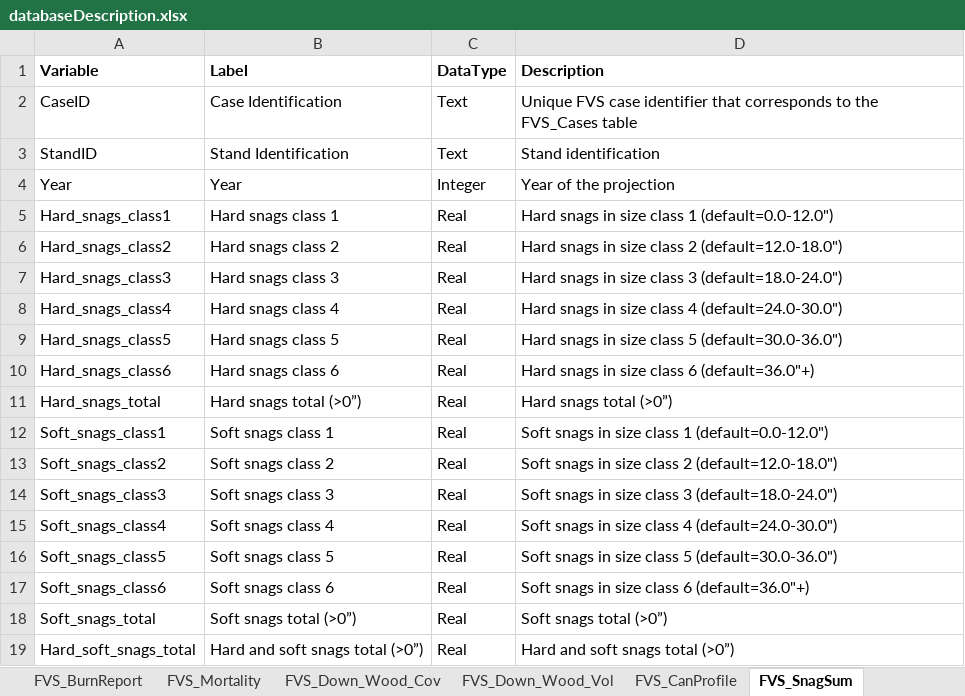
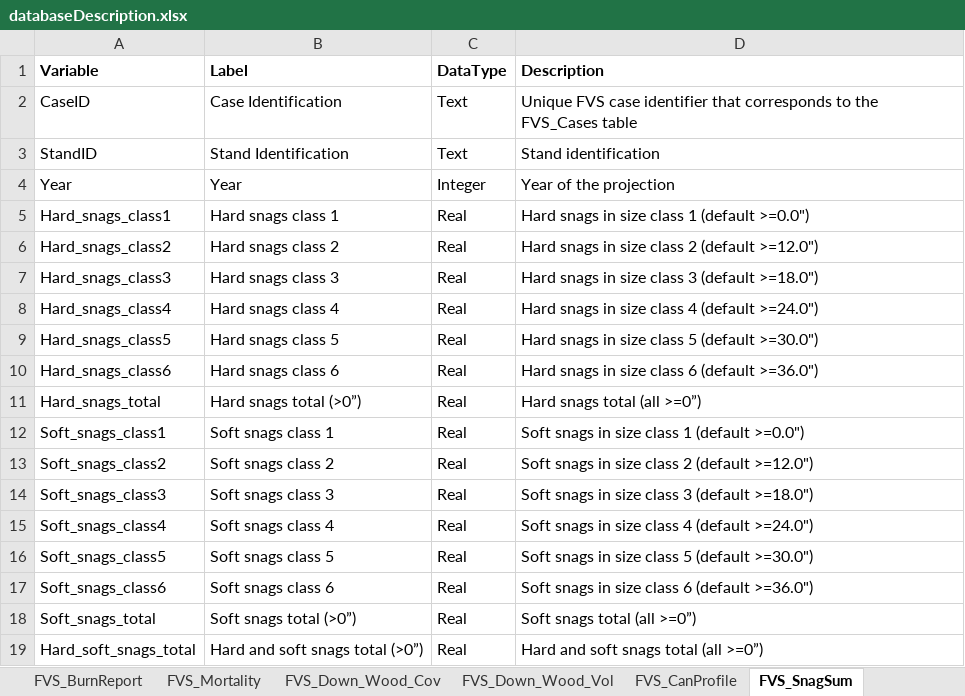
Before and after one commit to USDAForestService/ForestVegetationSimulator-Interface, an Excel workbook: shinyFVSOnlineDev/databaseDescription.xlsx, sheet FVS_SnagSum, drawn as a sheet; values as stored, in another font and other column widths than the file's, no borders; the diff names each change by its address in the sheet, - before the commit and + after, or states it on an @@ line.

Commit message:
Updated the SnagSum table's default diameter range values in the description.
git-svn-id: svn+ssh://svn.code.sf.net/p/open-fvs/code/rFVS@2981 90b89b48-9230-0de4-5065-812dd12741b8

```diff
--- a/shinyFVSOnlineDev/databaseDescription.xlsx (sheet FVS_SnagSum)
+++ b/shinyFVSOnlineDev/databaseDescription.xlsx (sheet FVS_SnagSum)
-D5 (Description): Hard snags in size class 1 (default=0.0-12.0")
+D5 (Description): Hard snags in size class 1 (default >=0.0")
-D6 (Description): …class 2 (default=12.0-18.0")
+D6 (Description): …class 2 (default >=12.0")
-D7 (Description): …class 3 (default=18.0-24.0")
+D7 (Description): …class 3 (default >=18.0")
-D8 (Description): …class 4 (default=24.0-30.0")
+D8 (Description): …class 4 (default >=24.0")
-D9 (Description): …class 5 (default=30.0-36.0")
+D9 (Description): …class 5 (default >=30.0")
-D10 (Description): Hard snags in size class 6 (default=36.0"+)
+D10 (Description): Hard snags in size class 6 (default >=36.0")
-D11 (Description): Hard snags total (>0”)
+D11 (Description): Hard snags total (all >=0”)
-D12 (Description): Soft snags in size class 1 (default=0.0-12.0")
+D12 (Description): Soft snags in size class 1 (default >=0.0")
-D13 (Description): …class 2 (default=12.0-18.0")
+D13 (Description): …class 2 (default >=12.0")
-D14 (Description): …class 3 (default=18.0-24.0")
+D14 (Description): …class 3 (default >=18.0")
-D15 (Description): …class 4 (default=24.0-30.0")
+D15 (Description): …class 4 (default >=24.0")
-D16 (Description): …class 5 (default=30.0-36.0")
+D16 (Description): …class 5 (default >=30.0")
-D17 (Description): Soft snags in size class 6 (default=36.0"+)
+D17 (Description): Soft snags in size class 6 (default >=36.0")
-D18 (Description): Soft snags total (>0”)
+D18 (Description): Soft snags total (all >=0”)
-D19 (Description): Hard and soft snags total (>0”)
+D19 (Description): Hard and soft snags total (all >=0”)
```
